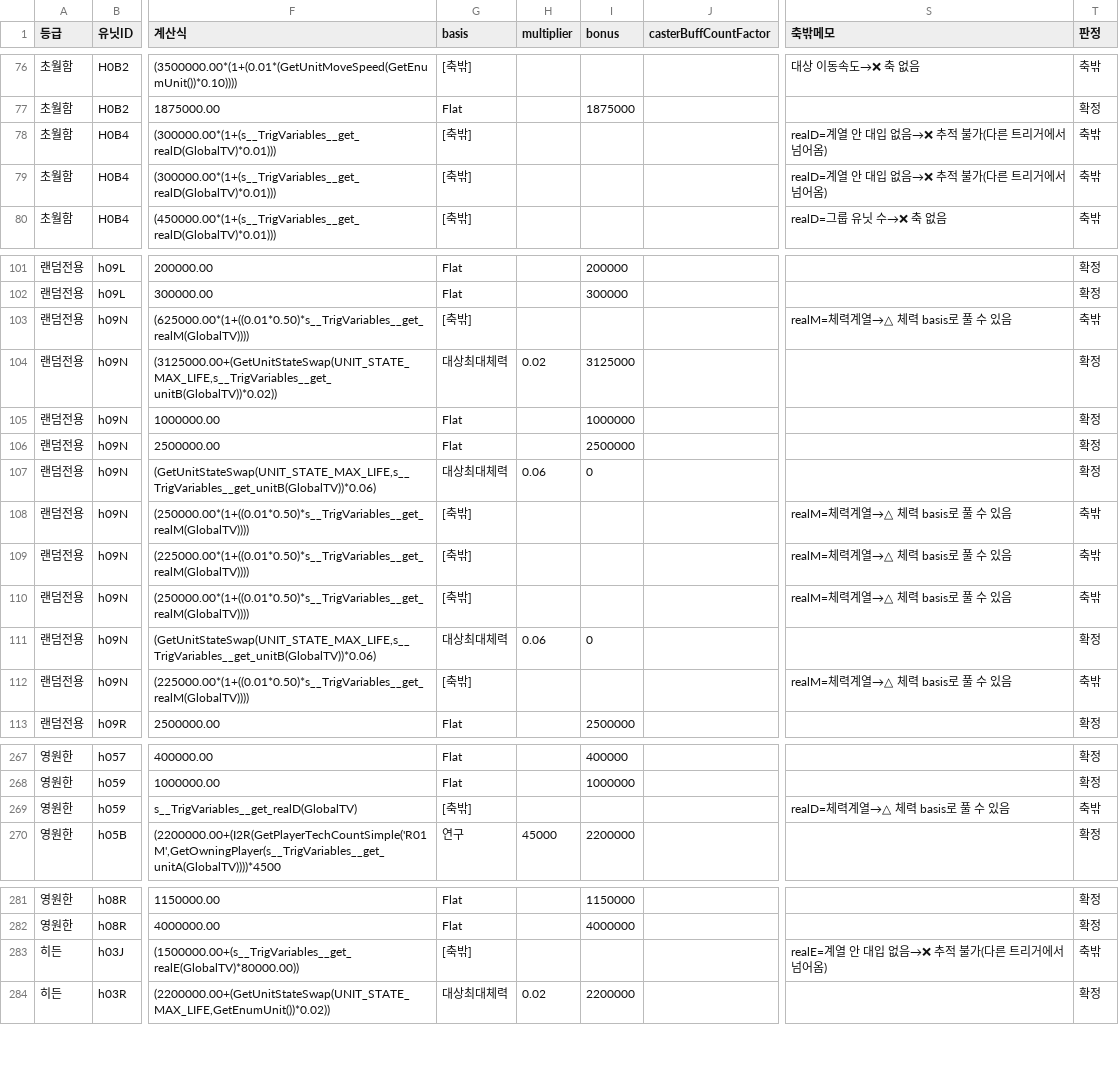
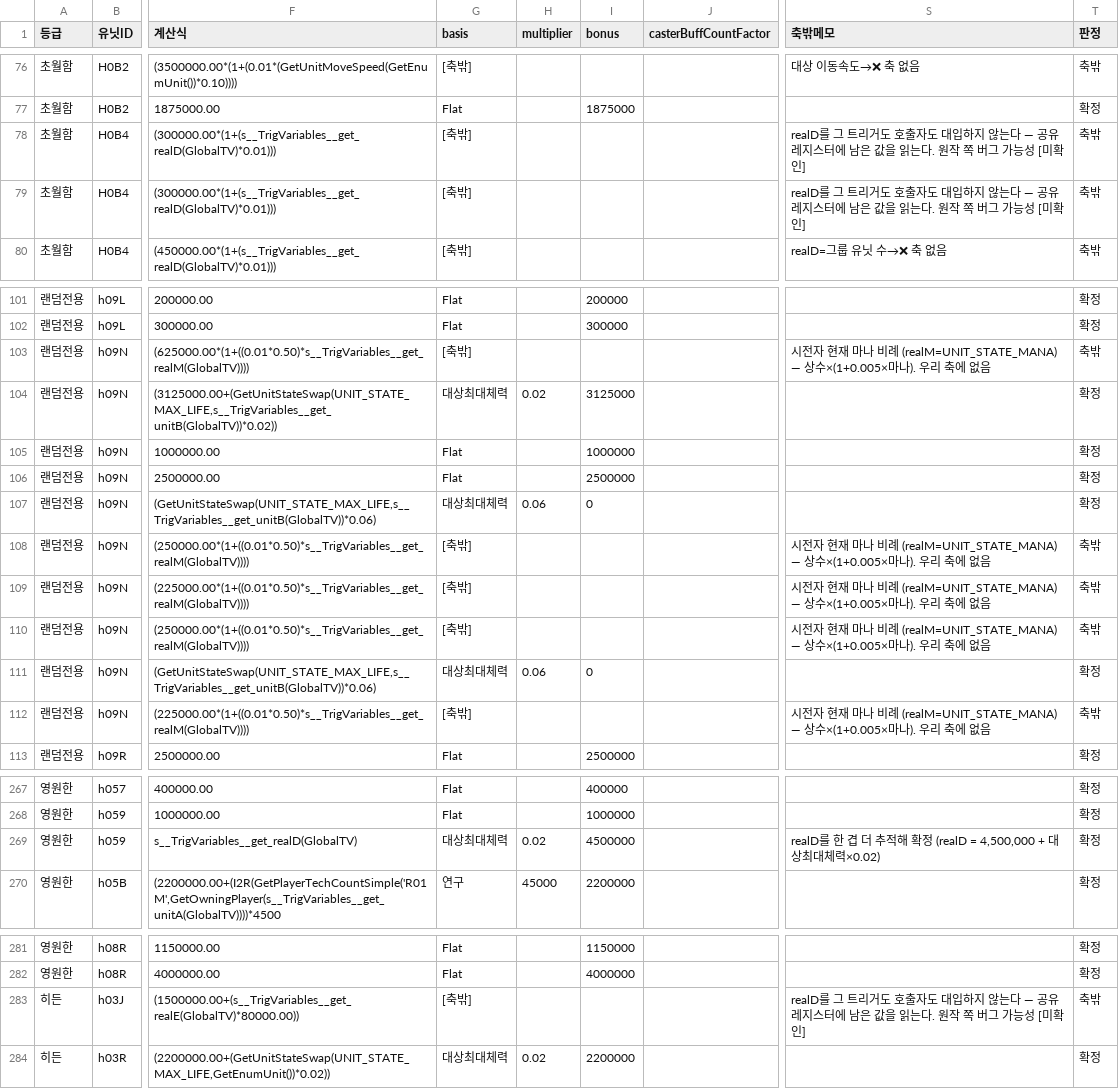
Before and after one commit to aabyess/GuilRandomDefense, a CSV file: Docs/reference/ORIGINAL_UNLISTED_SKILL_EFFECTS.csv, drawn as a sheet; only a part is shown, gaps mark what is left out; the diff names each change by its address in the sheet, - before the commit and + after, or states it on an @@ line.

```diff
--- a/Docs/reference/ORIGINAL_UNLISTED_SKILL_EFFECTS.csv
+++ b/Docs/reference/ORIGINAL_UNLISTED_SKILL_EFFECTS.csv
-S78:S79 (축밖메모): realD=계열 안 대입 없음→❌ 추적 불가(다른 트리거에서 넘어옴)
+S78:S79 (축밖메모): realD를 그 트리거도 호출자도 대입하지 않는다 — 공유 레지스터에 남은 값을 읽는다. 원작 쪽 버그 가능성 [미확인]
-S103 (축밖메모): realM=체력계열→△ 체력 basis로 풀 수 있음
+S103 (축밖메모): 시전자 현재 마나 비례 (realM=UNIT_STATE_MANA) — 상수×(1+0.005×마나). 우리 축에 없음
-S108:S110 (축밖메모): realM=체력계열→△ 체력 basis로 풀 수 있음
+S108:S110 (축밖메모): 시전자 현재 마나 비례 (realM=UNIT_STATE_MANA) — 상수×(1+0.005×마나). 우리 축에 없음
-S112 (축밖메모): realM=체력계열→△ 체력 basis로 풀 수 있음
+S112 (축밖메모): 시전자 현재 마나 비례 (realM=UNIT_STATE_MANA) — 상수×(1+0.005×마나). 우리 축에 없음
-G269 (basis): [축밖]
+G269 (basis): 대상최대체력
-H269 (multiplier): (empty)
+H269 (multiplier): 0.02
-I269 (bonus): (empty)
+I269 (bonus): 4500000
-S269 (축밖메모): realD=체력계열→△ 체력 basis로 풀 수 있음
+S269 (축밖메모): realD를 한 겹 더 추적해 확정 (realD = 4,500,000 + 대상최대체력×0.02)
-T269 (판정): 축밖
+T269 (판정): 확정
-S283 (축밖메모): realE=계열 안 대입 없음→❌ 추적 불가(다른 트리거에서 넘어옴)
+S283 (축밖메모): realD를 그 트리거도 호출자도 대입하지 않는다 — 공유 레지스터에 남은 값을 읽는다. 원작 쪽 버그 가능성 [미확인]
```
Also changed, not shown: 1 other file.
